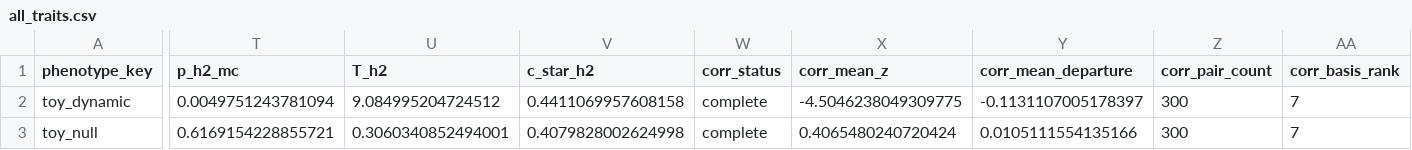
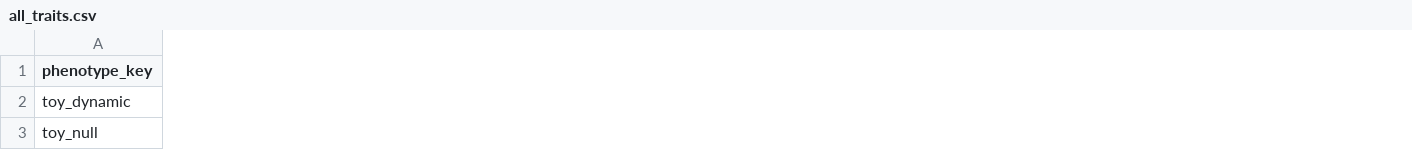
Before and after one commit to shuangsong0110/HIBISCUS, a CSV file: example/expected/all_traits.csv, drawn as a sheet; only a part is shown, gaps mark what is left out; the diff covers the shown part only; the diff names each change by its address in the sheet, - before the commit and + after, or states it on an @@ line.

```diff
--- a/example/expected/all_traits.csv
+++ b/example/expected/all_traits.csv
-column T (p_h2_mc), rows 2-3: 0.0049751243781094 | 0.6169154228855721
-column U (T_h2), rows 2-3: 9.084995204724512 | 0.3060340852494001
-column V (c_star_h2), rows 2-3: 0.4411069957608158 | 0.4079828002624998
-column W (corr_status), rows 2-3: complete | complete
-column X (corr_mean_z), rows 2-3: -4.5046238049309775 | 0.4065480240720424
-column Y (corr_mean_departure), rows 2-3: -0.1131107005178397 | 0.0105111554135166
-column Z (corr_pair_count), rows 2-3: 300 | 300
-column AA (corr_basis_rank), rows 2-3: 7 | 7
```
Also changed, not shown: 15 removed columns and 16 edited cells elsewhere in this file, 42 other files.
